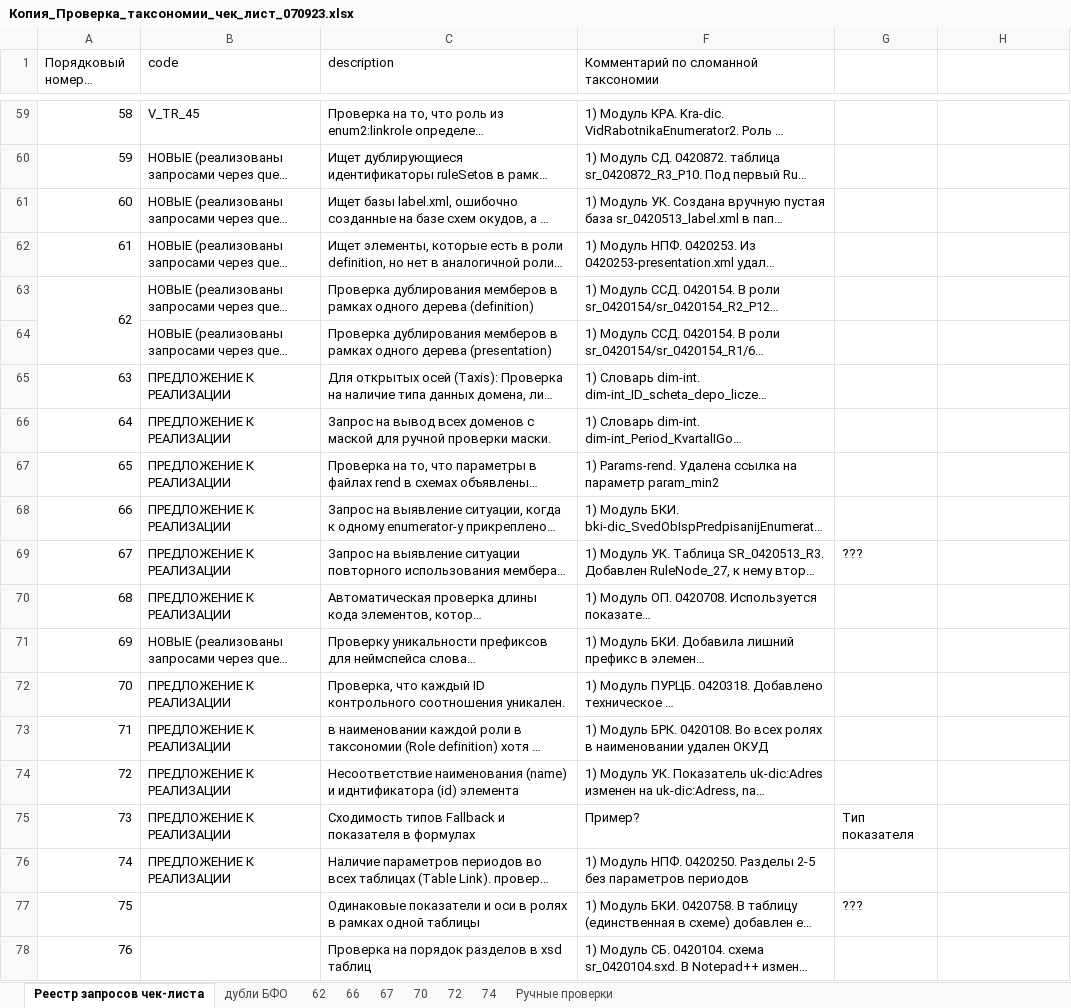
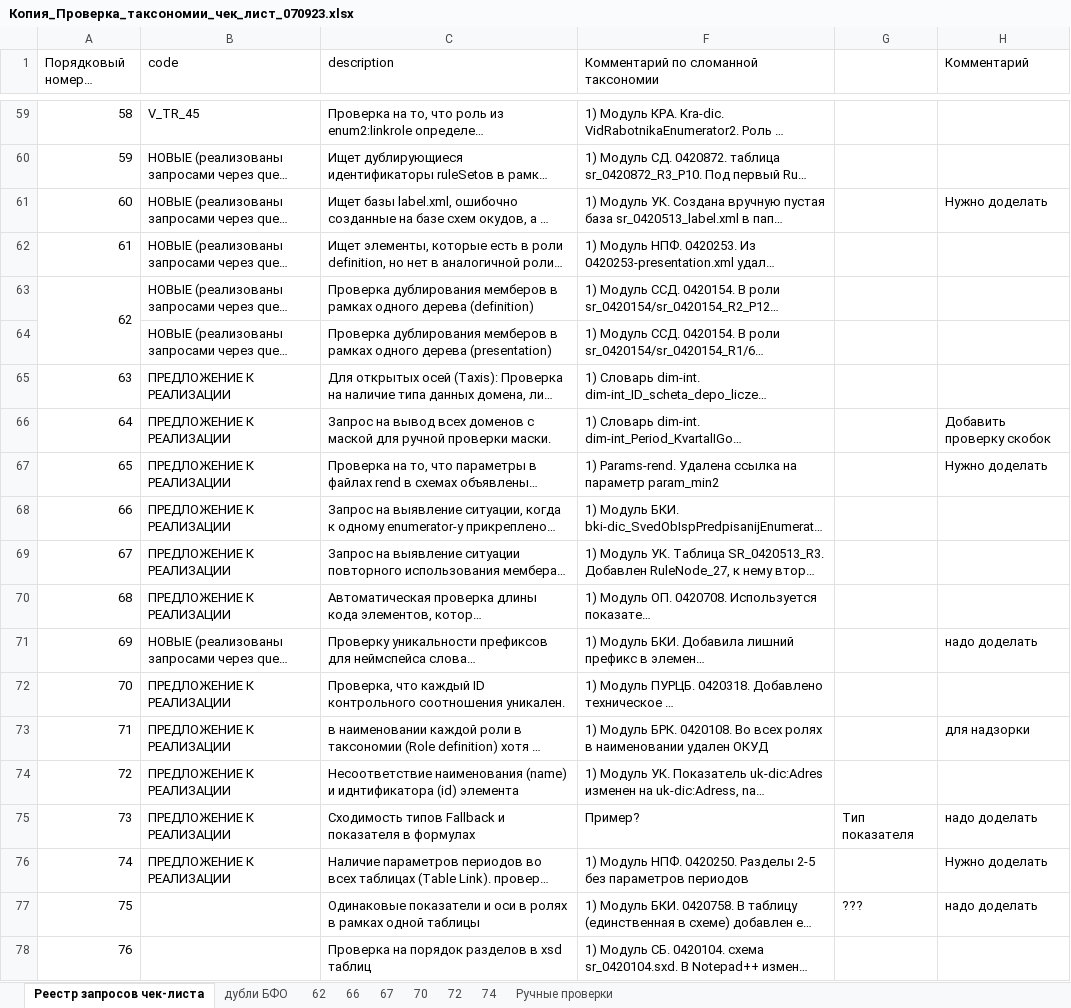
Before and after one commit to TakunNineone/checkList, an Excel workbook: Копия_Проверка_таксономии_чек_лист_070923.xlsx, sheet Реестр запросов чек-листа, drawn as a sheet; only a part is shown, gaps mark what is left out; long unchanged cells end in …; values as stored, in another font and other column widths than the file's, no cell formats; the diff covers the shown part only; the diff names each change by its address in the sheet, - before the commit and + after, or states it on an @@ line.

```diff
--- a/Копия_Проверка_таксономии_чек_лист_070923.xlsx (sheet Реестр запросов чек-листа)
+++ b/Копия_Проверка_таксономии_чек_лист_070923.xlsx (sheet Реестр запросов чек-листа)
-H1: (empty)
+H1: Комментарий
-H61 (Комментарий): (empty)
+H61 (Комментарий): Нужно доделать
-H66 (Комментарий): (empty)
+H66 (Комментарий): Добавить проверку скобок
-H67 (Комментарий): (empty)
+H67 (Комментарий): Нужно доделать
-G69: ???
+G69: (empty)
-H71 (Комментарий): (empty)
+H71 (Комментарий): надо доделать
-H73 (Комментарий): (empty)
+H73 (Комментарий): для надзорки
-H75 (Комментарий): (empty)
+H75 (Комментарий): надо доделать
-H76 (Комментарий): (empty)
+H76 (Комментарий): Нужно доделать
-H77 (Комментарий): (empty)
+H77 (Комментарий): надо доделать
```
Also changed, not shown: 18 edited cells elsewhere in this sheet, cell formats, charts or pictures, checkList.xlsx, 1 other file.
